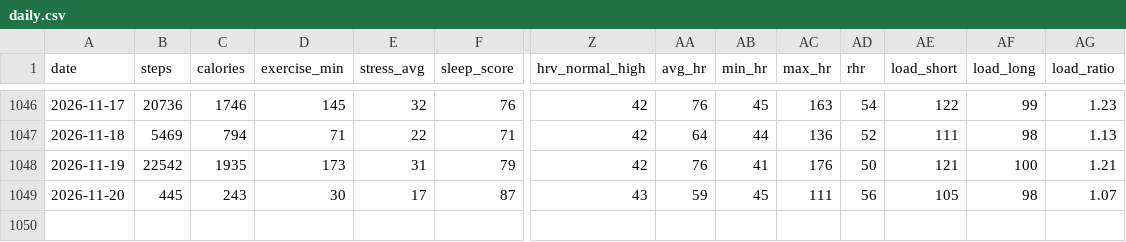
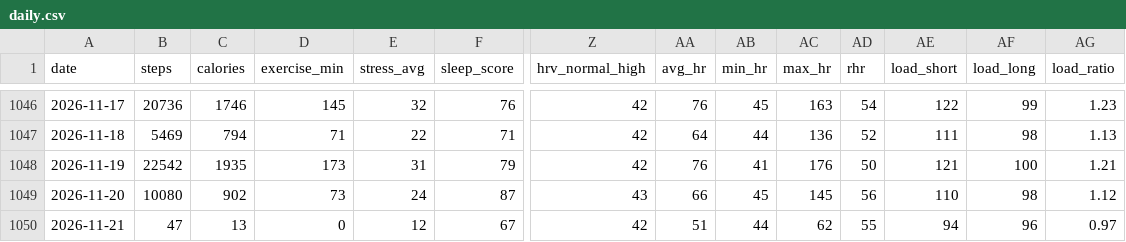
Before and after one commit to zhubao315/health, a CSV file: data/daily.csv, drawn as a sheet; only a part is shown, gaps mark what is left out; rows hold the shown columns only; the diff names each change by its address in the sheet, - before the commit and + after, or states it on an @@ line.

```diff
--- a/data/daily.csv
+++ b/data/daily.csv
-B1049 (steps): 445
+B1049 (steps): 10080
-C1049 (calories): 243
+C1049 (calories): 902
-D1049 (exercise_min): 30
+D1049 (exercise_min): 73
-E1049 (stress_avg): 17
+E1049 (stress_avg): 24
-AA1049 (avg_hr): 59
+AA1049 (avg_hr): 66
-AC1049 (max_hr): 111
+AC1049 (max_hr): 145
-AE1049 (load_short): 105
+AE1049 (load_short): 110
-AG1049 (load_ratio): 1.07
+AG1049 (load_ratio): 1.12
+row 1050: 2026-11-21 | 47 | 13 | 0 | 12 | 67 | 42 | 51 | 44 | 62 | 55 | 94 | 96 | 0.97
```
Also changed, not shown: data/activities.csv, data/daily_health.csv, 15 other files.
